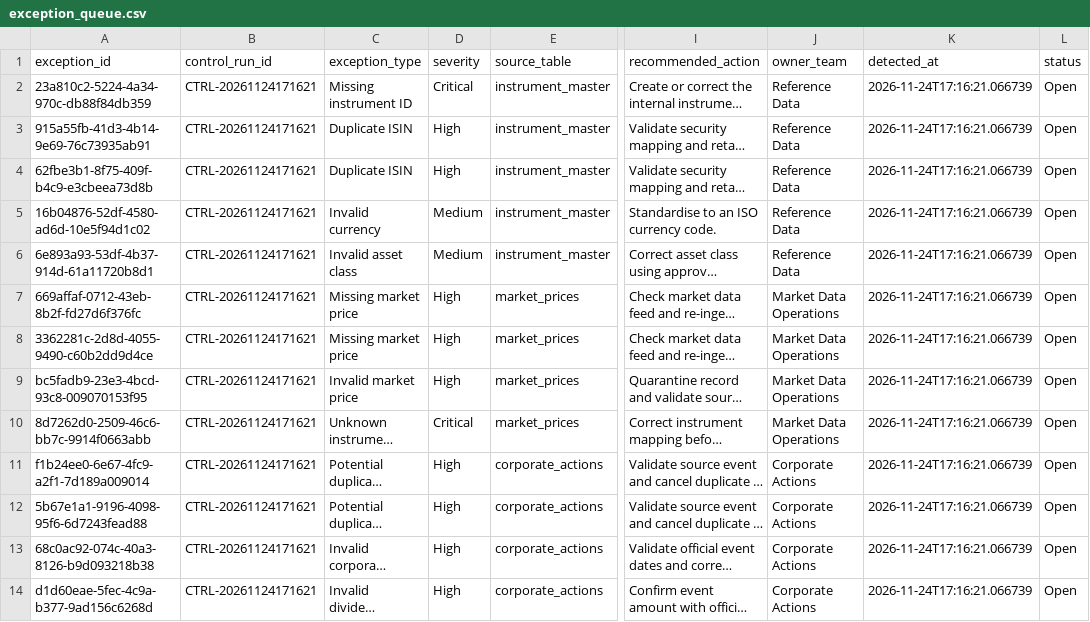
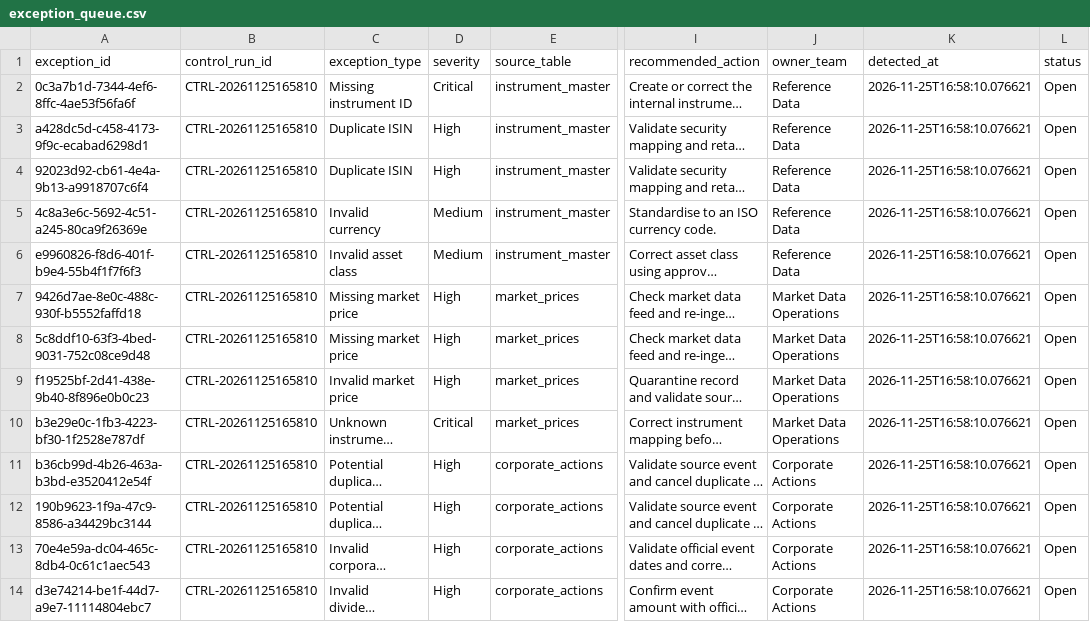
Before and after one commit to Kanss1176/trading-operations-control-room, a CSV file: data/processed/exception_queue.csv, drawn as a sheet; only a part is shown, gaps mark what is left out; long unchanged cells end in …; the diff names each change by its address in the sheet, - before the commit and + after, or states it on an @@ line.

```diff
--- a/data/processed/exception_queue.csv
+++ b/data/processed/exception_queue.csv
-A2 (exception_id): 23a810c2-5224-4a34-970c-db88f84db359
+A2 (exception_id): 0c3a7b1d-7344-4ef6-8ffc-4ae53f56fa6f
-B2:B14 (control_run_id): CTRL-20261124171621
+B2:B14 (control_run_id): CTRL-20261125165810
-K2:K14 (detected_at): 2026-11-24T17:16:21.066739
+K2:K14 (detected_at): 2026-11-25T16:58:10.076621
-A3 (exception_id): 915a55fb-41d3-4b14-9e69-76c73935ab91
+A3 (exception_id): a428dc5d-c458-4173-9f9c-ecabad6298d1
-A4 (exception_id): 62fbe3b1-8f75-409f-b4c9-e3cbeea73d8b
+A4 (exception_id): 92023d92-cb61-4e4a-9b13-a9918707c6f4
-A5 (exception_id): 16b04876-52df-4580-ad6d-10e5f94d1c02
+A5 (exception_id): 4c8a3e6c-5692-4c51-a245-80ca9f26369e
-A6 (exception_id): 6e893a93-53df-4b37-914d-61a11720b8d1
+A6 (exception_id): e9960826-f8d6-401f-b9e4-55b4f1f7f6f3
-A7 (exception_id): 669affaf-0712-43eb-8b2f-fd27d6f376fc
+A7 (exception_id): 9426d7ae-8e0c-488c-930f-b5552faffd18
-A8 (exception_id): 3362281c-2d8d-4055-9490-c60b2dd9d4ce
+A8 (exception_id): 5c8ddf10-63f3-4bed-9031-752c08ce9d48
-A9 (exception_id): bc5fadb9-23e3-4bcd-93c8-009070153f95
+A9 (exception_id): f19525bf-2d41-438e-9b40-8f896e0b0c23
-A10 (exception_id): 8d7262d0-2509-46c6-bb7c-9914f0663abb
+A10 (exception_id): b3e29e0c-1fb3-4223-bf30-1f2528e787df
-A11 (exception_id): f1b24ee0-6e67-4fc9-a2f1-7d189a009014
+A11 (exception_id): b36cb99d-4b26-463a-b3bd-e3520412e54f
-A12 (exception_id): 5b67e1a1-9196-4098-95f6-6d7243fead88
+A12 (exception_id): 190b9623-1f9a-47c9-8586-a34429bc3144
-A13 (exception_id): 68c0ac92-074c-40a3-8126-b9d093218b38
+A13 (exception_id): 70e4e59a-dc04-465c-8db4-0c61c1aec543
-A14 (exception_id): d1d60eae-5fec-4c9a-b377-9ad156c6268d
+A14 (exception_id): d3e74214-be1f-44d7-a9e7-11114804ebc7
```
Also changed, not shown: data/processed/reconciliation_results.csv, 1 other file.
